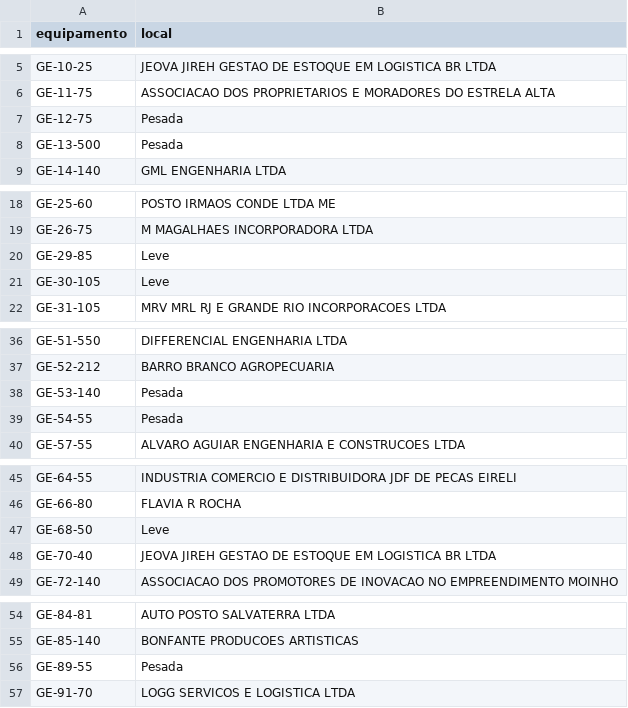
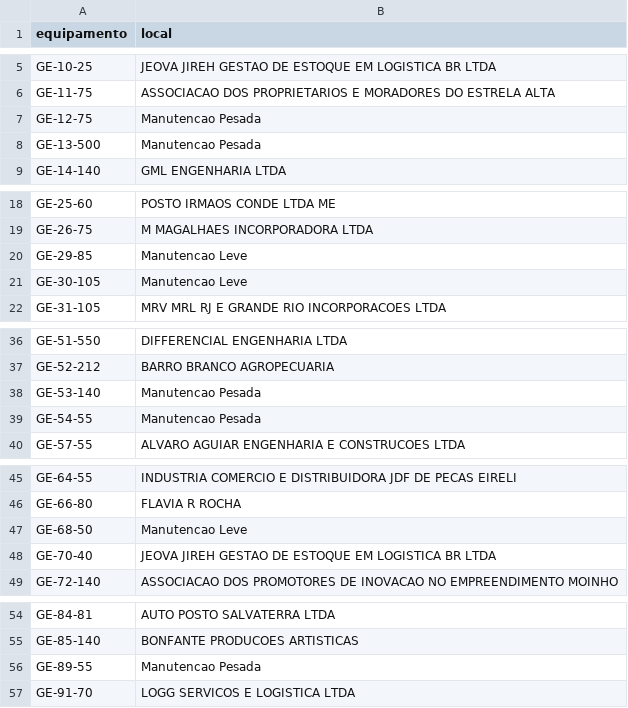
Before and after one commit to milwardarthur-prog/Controle-manuten-o, a CSV file: dados.csv, drawn as a sheet; only a part is shown, gaps mark what is left out; the diff covers the shown part only.

Commit message:
Add files via upload

```diff
--- a/dados.csv
+++ b/dados.csv
@@ -6,4 +6,4 @@ GE-10-25,JEOVA JIREH GESTAO DE ESTOQUE EM LOGISTICA BR LTDA
 GE-11-75,ASSOCIACAO DOS PROPRIETARIOS E MORADORES DO ESTRELA ALTA
-GE-12-75,Pesada
-GE-13-500,Pesada
+GE-12-75,Manutencao Pesada
+GE-13-500,Manutencao Pesada
 GE-14-140,GML ENGENHARIA LTDA
@@ -19,4 +19,4 @@ GE-25-60,POSTO IRMAOS CONDE LTDA ME
 GE-26-75,M MAGALHAES INCORPORADORA LTDA
-GE-29-85,Leve
-GE-30-105,Leve
+GE-29-85,Manutencao Leve
+GE-30-105,Manutencao Leve
 GE-31-105,MRV MRL RJ E GRANDE RIO INCORPORACOES LTDA
@@ -37,4 +37,4 @@ GE-51-550,DIFFERENCIAL ENGENHARIA LTDA
 GE-52-212,BARRO BRANCO AGROPECUARIA
-GE-53-140,Pesada
-GE-54-55,Pesada
+GE-53-140,Manutencao Pesada
+GE-54-55,Manutencao Pesada
 GE-57-55,ALVARO AGUIAR ENGENHARIA E CONSTRUCOES LTDA
@@ -46,3 +46,3 @@ GE-64-55,INDUSTRIA COMERCIO E DISTRIBUIDORA JDF DE PECAS EIRELI
 GE-66-80,FLAVIA R ROCHA
-GE-68-50,Leve
+GE-68-50,Manutencao Leve
 GE-70-40,JEOVA JIREH GESTAO DE ESTOQUE EM LOGISTICA BR LTDA
@@ -55,3 +55,3 @@ GE-84-81,AUTO POSTO SALVATERRA LTDA
 GE-85-140,BONFANTE PRODUCOES ARTISTICAS
-GE-89-55,Pesada
+GE-89-55,Manutencao Pesada
 GE-91-70,LOGG SERVICOS E LOGISTICA LTDA
```
Also changed, not shown: 1 edited cell elsewhere in this file.
